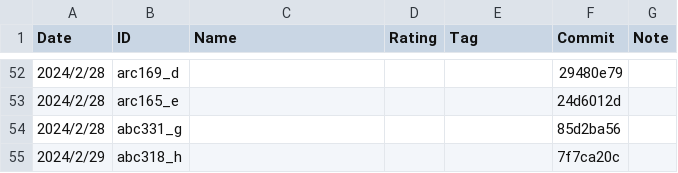
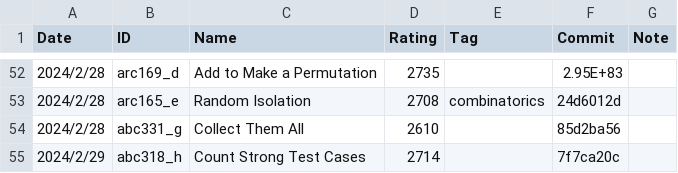
Before and after one commit to fei0319/competitive-programming, a CSV file: logs/2024-02.csv, drawn as a sheet; only a part is shown, gaps mark what is left out; the diff covers the shown part only.

```diff
--- a/logs/2024-02.csv
+++ b/logs/2024-02.csv
@@ -52,4 +52,4 @@ Date,ID,Name,Rating,Tag,Commit,Note
-2024/2/28,arc169_d,,,,29480e79,
-2024/2/28,arc165_e,,,,24d6012d,
-2024/2/28,abc331_g,,,,85d2ba56,
-2024/2/29,abc318_h,,,,7f7ca20c,
+2024/2/28,arc169_d,Add to Make a Permutation,2735,,2.95E+83,
+2024/2/28,arc165_e,Random Isolation,2708,combinatorics,24d6012d,
+2024/2/28,abc331_g,Collect Them All,2610,,85d2ba56,
+2024/2/29,abc318_h,Count Strong Test Cases,2714,,7f7ca20c,
```
Also changed, not shown: 30 edited cells elsewhere in this file.
